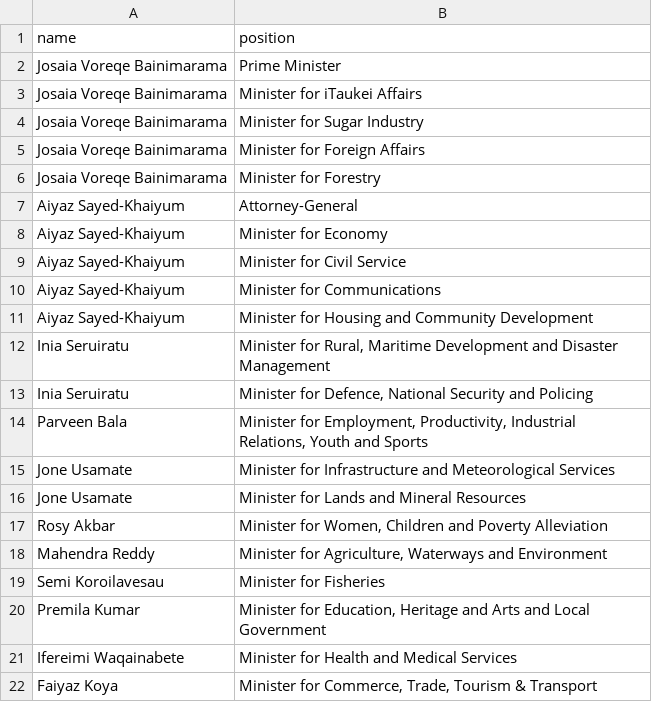
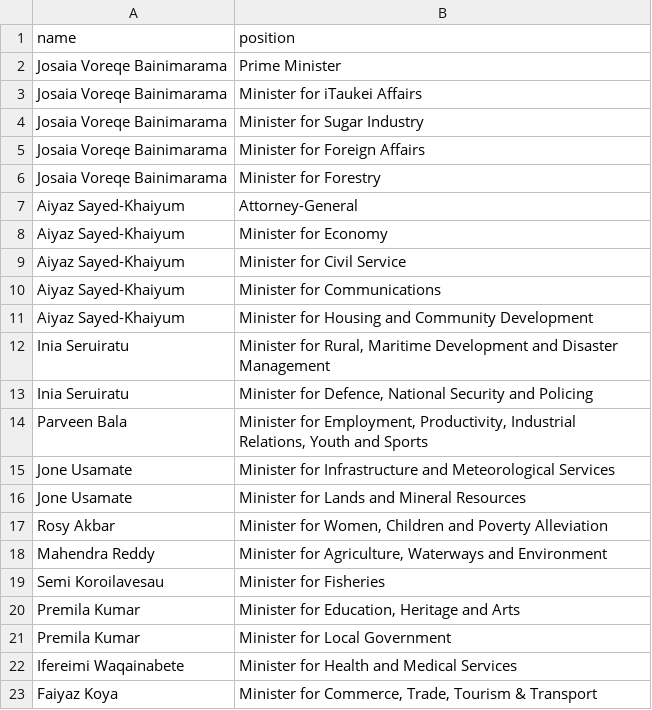
Before and after one commit to every-politician-scrapers/fiji-ministers, a CSV file: data/official.csv, drawn as a sheet.

Commit message:
Split Local Government from Education, Heritage, and Arts

```diff
--- a/data/official.csv
+++ b/data/official.csv
@@ -19,3 +19,4 @@ Mahendra Reddy,"Minister for Agriculture, Waterways and Environment"
 Semi Koroilavesau,Minister for Fisheries
-Premila Kumar,"Minister for Education, Heritage and Arts and Local Government"
+Premila Kumar,"Minister for Education, Heritage and Arts"
+Premila Kumar,Minister for Local Government
 Ifereimi Waqainabete,Minister for Health and Medical Services
```
Also changed, not shown: 1 other file.
